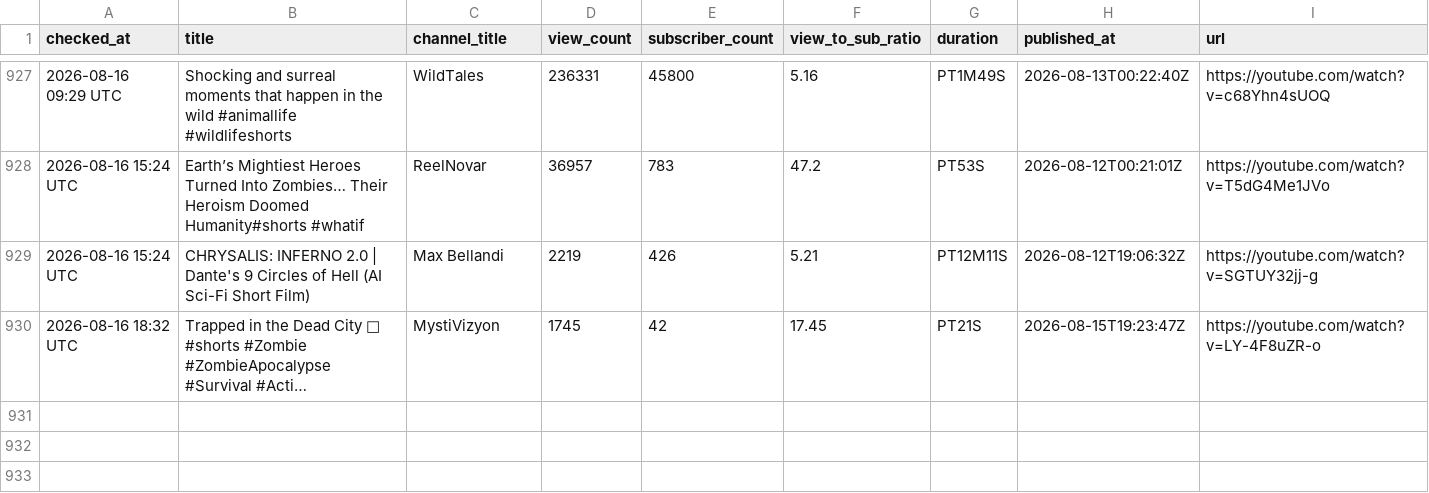
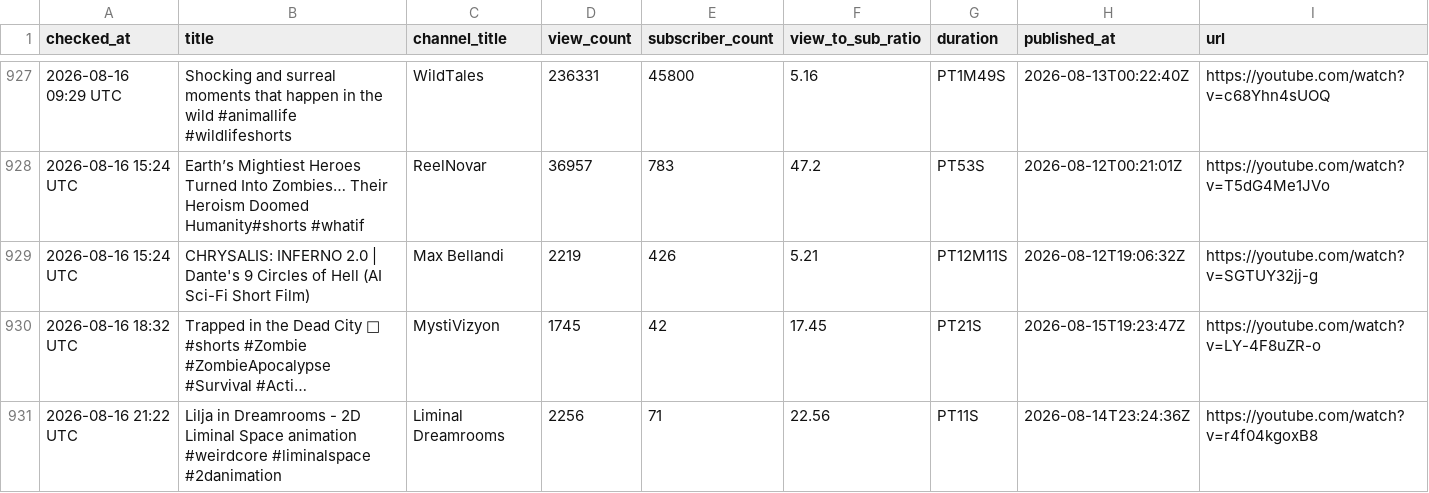
Before and after one commit to raccoon11010/viral-tracker, a CSV file: results.csv, drawn as a sheet; only a part is shown, gaps mark what is left out; long unchanged cells end in …; the diff names each change by its address in the sheet, - before the commit and + after, or states it on an @@ line.

Commit message:
update results Sun Aug 16 21:22:39 UTC 2026

```diff
--- a/results.csv
+++ b/results.csv
+row 931: 2026-08-16 21:22 UTC | Lilja in Dreamrooms - 2D Liminal Space animation #weirdcore #liminalspace #2danimation | Liminal Dreamrooms | 2256 | 71 | 22.56 | PT11S | 2026-08-14T23:24:36Z | https://youtube.com/watch?v=r4f04kgoxB8
```
